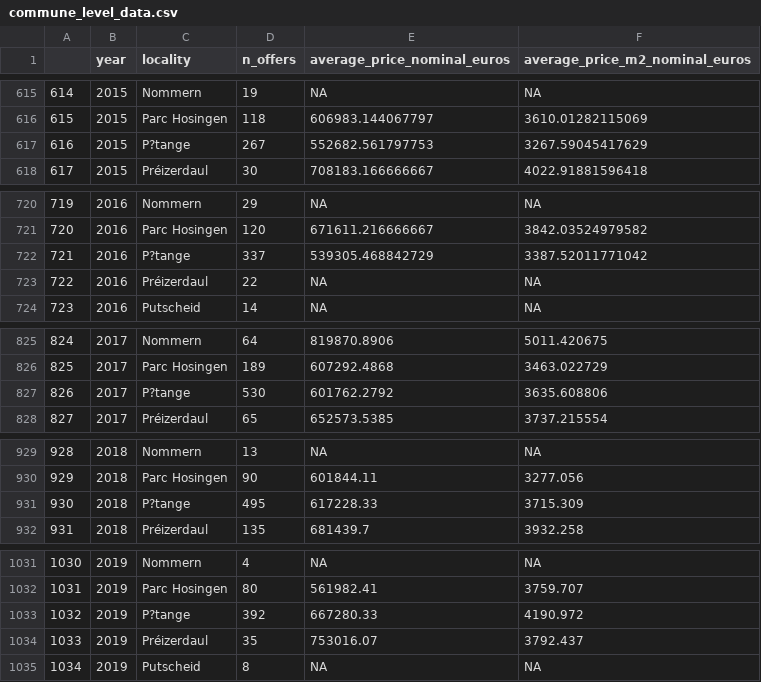
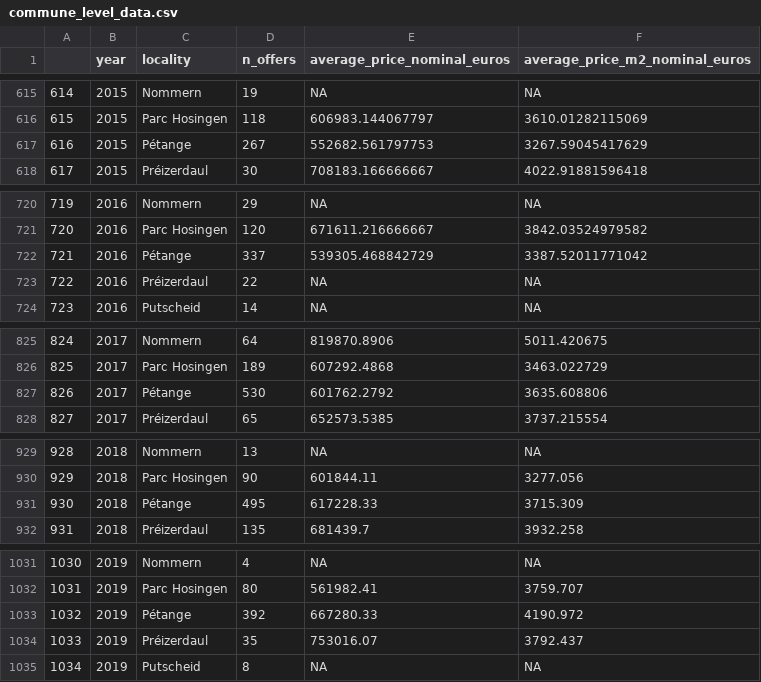
Before and after one commit to erikaduan/textbook_notes, a CSV file: building_raps_with_r/data/commune_level_data.csv, drawn as a sheet; only a part is shown, gaps mark what is left out; the diff covers the shown part only.

```diff
--- a/building_raps_with_r/data/commune_level_data.csv
+++ b/building_raps_with_r/data/commune_level_data.csv
@@ -616,3 +616,3 @@
 "615","2015","Parc Hosingen",118,606983.144067797,3610.01282115069
-"616","2015","P?tange",267,552682.561797753,3267.59045417629
+"616","2015","Pétange",267,552682.561797753,3267.59045417629
 "617","2015","Préizerdaul",30,708183.166666667,4022.91881596418
@@ -721,3 +721,3 @@
 "720","2016","Parc Hosingen",120,671611.216666667,3842.03524979582
-"721","2016","P?tange",337,539305.468842729,3387.52011771042
+"721","2016","Pétange",337,539305.468842729,3387.52011771042
 "722","2016","Préizerdaul",22,NA,NA
@@ -826,3 +826,3 @@
 "825","2017","Parc Hosingen",189,607292.4868,3463.022729
-"826","2017","P?tange",530,601762.2792,3635.608806
+"826","2017","Pétange",530,601762.2792,3635.608806
 "827","2017","Préizerdaul",65,652573.5385,3737.215554
@@ -930,3 +930,3 @@
 "929","2018","Parc Hosingen",90,601844.11,3277.056
-"930","2018","P?tange",495,617228.33,3715.309
+"930","2018","Pétange",495,617228.33,3715.309
 "931","2018","Préizerdaul",135,681439.7,3932.258
@@ -1032,3 +1032,3 @@
 "1031","2019","Parc Hosingen",80,561982.41,3759.707
-"1032","2019","P?tange",392,667280.33,4190.972
+"1032","2019","Pétange",392,667280.33,4190.972
 "1033","2019","Préizerdaul",35,753016.07,3792.437
```
Also changed, not shown: 6 edited cells elsewhere in this file, 26 other files.
